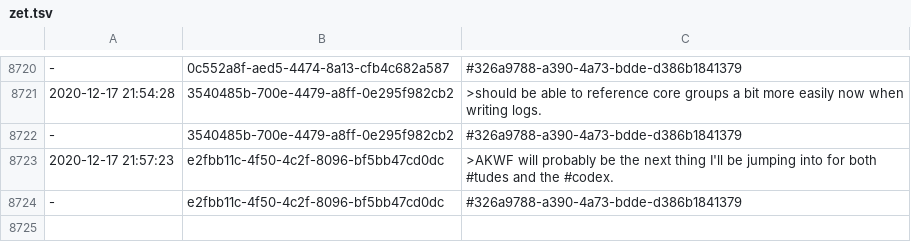
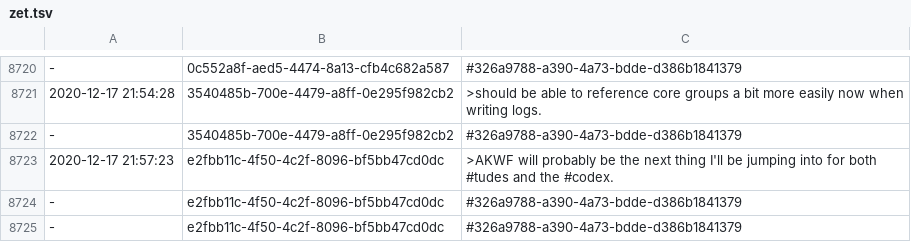
Before and after one commit to PaulBatchelor/smp, a TSV file: akwf/zet.tsv, drawn as a sheet; only a part is shown, gaps mark what is left out.

Commit message:
zet dump
FossilOrigin-Name: 964f752ba53bf2a1d3247acd207453943d715bdc994be8c71a1578ec463ed826

```diff
--- a/akwf/zet.tsv
+++ b/akwf/zet.tsv
@@ -8724 +8724,2 @@
 -	e2fbb11c-4f50-4c2f-8096-bf5bb47cd0dc	#326a9788-a390-4a73-bdde-d386b1841379
+-	e2fbb11c-4f50-4c2f-8096-bf5bb47cd0dc	#326a9788-a390-4a73-bdde-d386b1841379
```
